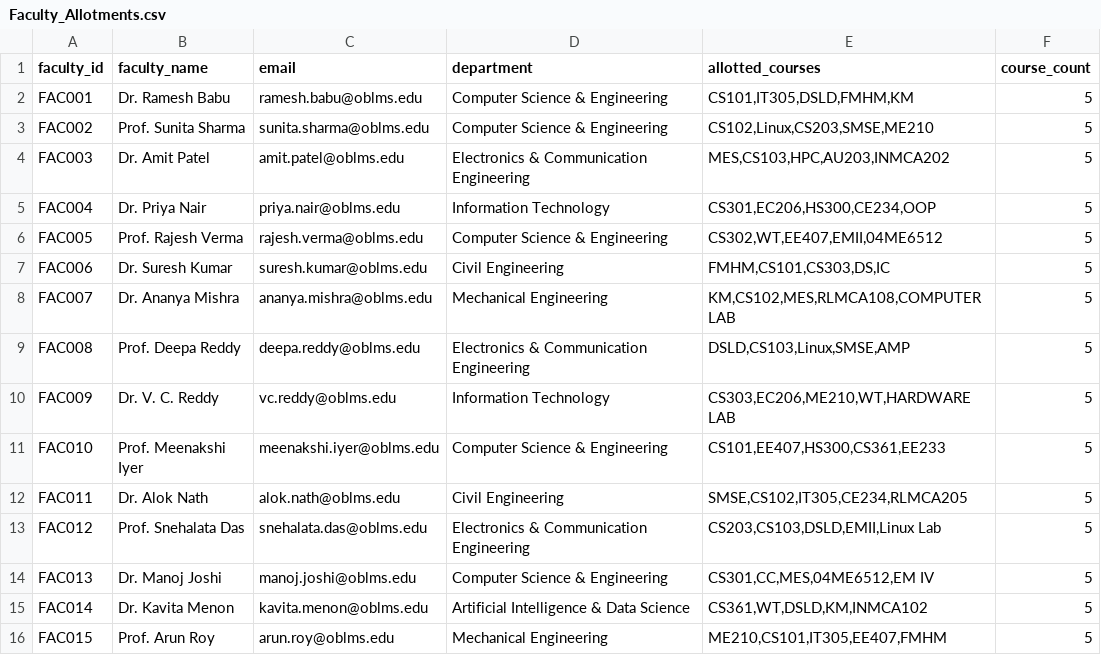
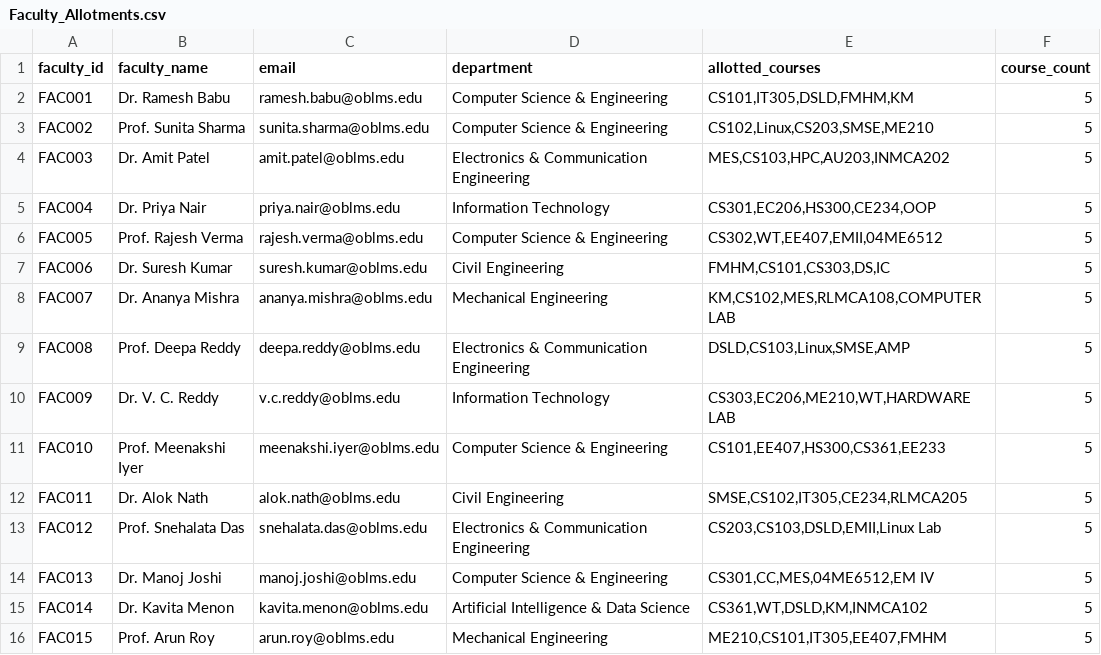
Before and after one commit to krishnavamsi1201/OBLMSc, a CSV file: OBLMS Data Set/Program & Course Data/Faculty_Allotments.csv, drawn as a sheet.

Commit message:
feat: Synchronize all project active data directly into MySQL database and dataset CSVs

```diff
--- a/OBLMS Data Set/Program & Course Data/Faculty_Allotments.csv
+++ b/OBLMS Data Set/Program & Course Data/Faculty_Allotments.csv
@@ -9,3 +9,3 @@ FAC007,Dr. Ananya Mishra,ananya.mishra@oblms.edu,Mechanical Engineering,"KM,CS10
 FAC008,Prof. Deepa Reddy,deepa.reddy@oblms.edu,Electronics & Communication Engineering,"DSLD,CS103,Linux,SMSE,AMP",5
-FAC009,Dr. V. C. Reddy,vc.reddy@oblms.edu,Information Technology,"CS303,EC206,ME210,WT,HARDWARE LAB",5
+FAC009,Dr. V. C. Reddy,v.c.reddy@oblms.edu,Information Technology,"CS303,EC206,ME210,WT,HARDWARE LAB",5
 FAC010,Prof. Meenakshi Iyer,meenakshi.iyer@oblms.edu,Computer Science & Engineering,"CS101,EE407,HS300,CS361,EE233",5
```
Also changed, not shown: OBLMS Data Set/Program & Course Data/User_Credentials_Master.csv, 1 other file.
